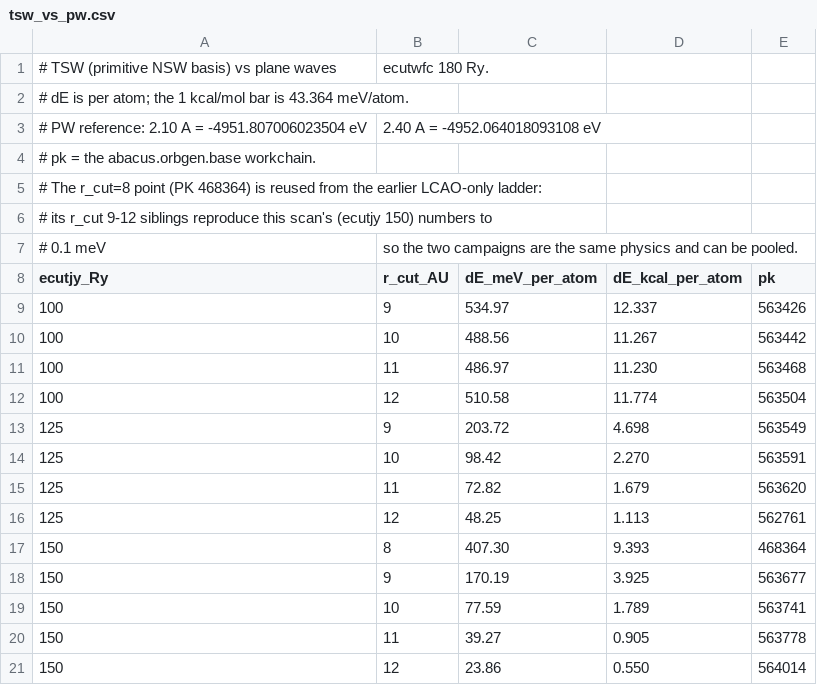
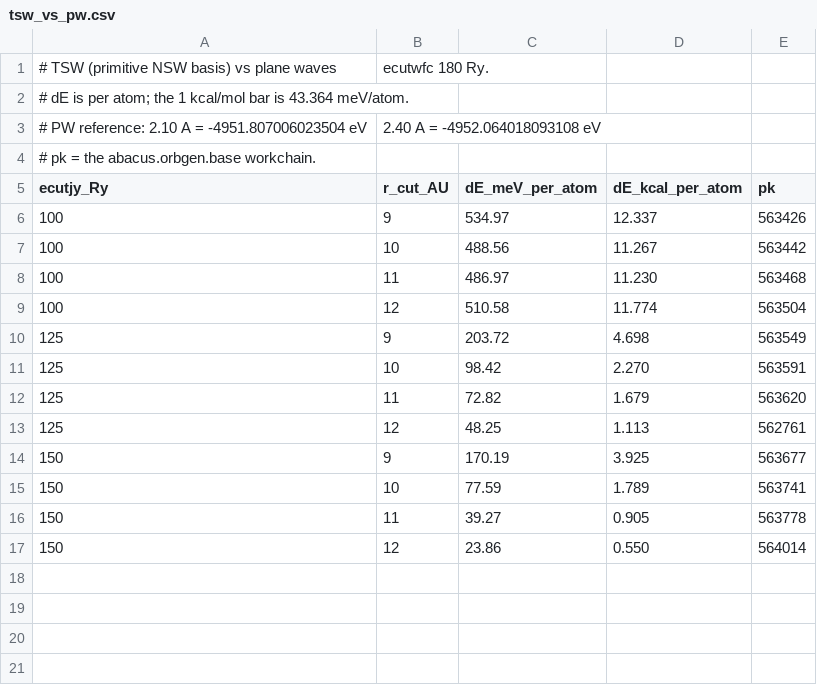
Before and after one commit to stillfast/aiida-abacus-orbgen-scripts, a CSV file: 2-rcut-ecutjy/data/tsw_vs_pw.csv, drawn as a sheet; the diff names each change by its address in the sheet, - before the commit and + after, or states it on an @@ line.

Commit message:
drop the r_cut=8 point from the figure and the tables
It was pooled in from the earlier LCAO-only ladder (PK 468364) two turns ago and is
now removed again on request: r_cut 9 is already two orders of magnitude off, so the
8 au point adds a marker without adding information.  Grid is r_cut 9-12 au.

The AiiDA node is untouched -- it is still in the campaign archive on the release.

```diff
--- a/2-rcut-ecutjy/data/tsw_vs_pw.csv
+++ b/2-rcut-ecutjy/data/tsw_vs_pw.csv
-row 5: # The r_cut=8 point (PK 468364) is reused from the earlier LCAO-only ladder:
-row 6: # its r_cut 9-12 siblings reproduce this scan's (ecutjy 150) numbers to
-row 7: # 0.1 meV | so the two campaigns are the same physics and can be pooled.
-row 17: 150 | 8 | 407.30 | 9.393 | 468364
```
Also changed, not shown: 2-rcut-ecutjy/data/rcut_ladder.csv, 2 other files.
